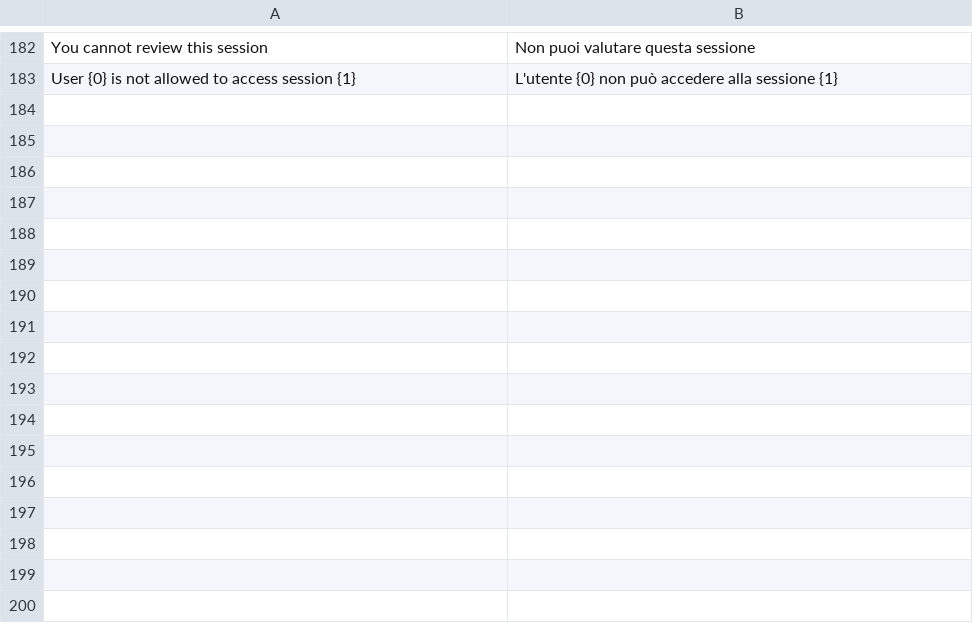
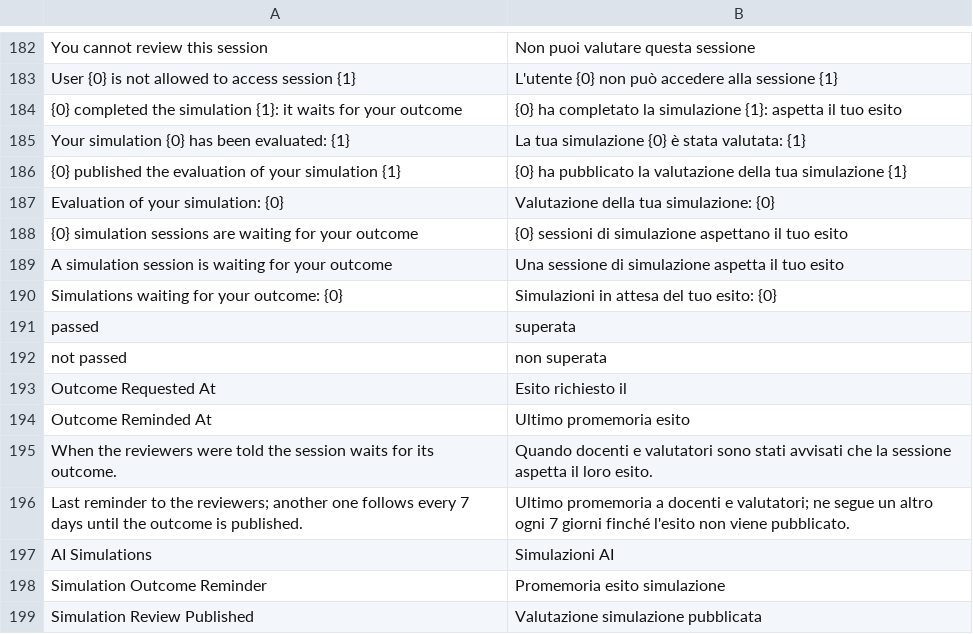
Before and after one commit to mrossi-os/lms, a CSV file: apps/os_lms/os_lms/translations/it.csv, drawn as a sheet; only a part is shown, gaps mark what is left out; the diff names each change by its address in the sheet, - before the commit and + after, or states it on an @@ line.

```diff
--- a/apps/os_lms/os_lms/translations/it.csv
+++ b/apps/os_lms/os_lms/translations/it.csv
+row 184: {0} completed the simulation {1}: it waits for your outcome | {0} ha completato la simulazione {1}: aspetta il tuo esito
+row 185: Your simulation {0} has been evaluated: {1} | La tua simulazione {0} è stata valutata: {1}
+row 186: {0} published the evaluation of your simulation {1} | {0} ha pubblicato la valutazione della tua simulazione {1}
+row 187: Evaluation of your simulation: {0} | Valutazione della tua simulazione: {0}
+row 188: {0} simulation sessions are waiting for your outcome | {0} sessioni di simulazione aspettano il tuo esito
+row 189: A simulation session is waiting for your outcome | Una sessione di simulazione aspetta il tuo esito
+row 190: Simulations waiting for your outcome: {0} | Simulazioni in attesa del tuo esito: {0}
+row 191: passed | superata
+row 192: not passed | non superata
+row 193: Outcome Requested At | Esito richiesto il
+row 194: Outcome Reminded At | Ultimo promemoria esito
+row 195: When the reviewers were told the session waits for its outcome. | Quando docenti e valutatori sono stati avvisati che la sessione aspetta il loro esito.
+row 196: Last reminder to the reviewers; another one follows every 7 days until the outcome is published. | Ultimo promemoria a docenti e valutatori; ne segue un altro ogni 7 giorni finché l'esito non viene pubblicato.
+row 197: AI Simulations | Simulazioni AI
+row 198: Simulation Outcome Reminder | Promemoria esito simulazione
+row 199: Simulation Review Published | Valutazione simulazione pubblicata
```
Also changed, not shown: 16 other files.
